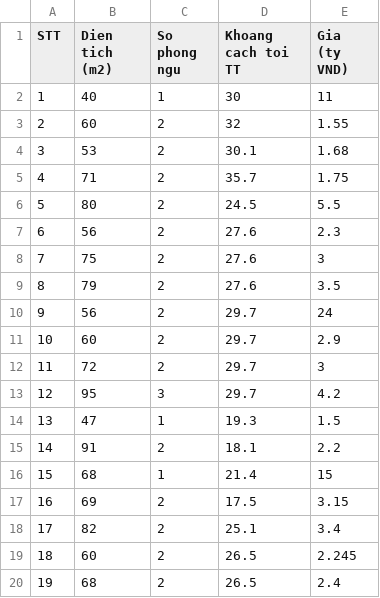
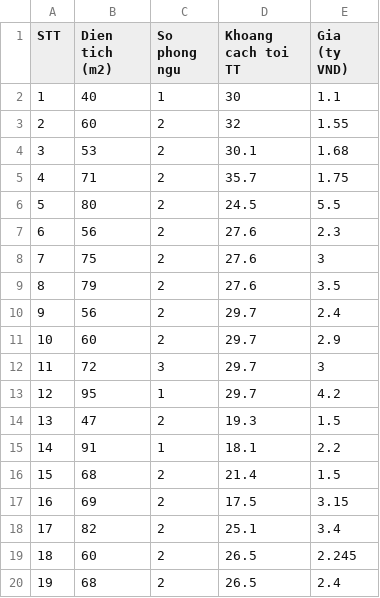
Before and after one commit to DungQuanPhung/Main, a CSV file: bang gia nha.csv, drawn as a sheet.

```diff
--- a/bang gia nha.csv
+++ b/bang gia nha.csv
@@ -1,3 +1,3 @@
 STT,Dien tich (m2),So phong ngu,Khoang cach toi TT,Gia (ty VND)
-1,40,1,30,11
+1,40,1,30,1.1
 2,60,2,32,1.55
@@ -9,9 +9,9 @@ STT,Dien tich (m2),So phong ngu,Khoang cach toi TT,Gia (ty VND)
 8,79,2,27.6,3.5
-9,56,2,29.7,24
+9,56,2,29.7,2.4
 10,60,2,29.7,2.9
-11,72,2,29.7,3
-12,95,3,29.7,4.2
-13,47,1,19.3,1.5
-14,91,2,18.1,2.2
-15,68,1,21.4,15
+11,72,3,29.7,3
+12,95,1,29.7,4.2
+13,47,2,19.3,1.5
+14,91,1,18.1,2.2
+15,68,2,21.4,1.5
 16,69,2,17.5,3.15
```
Also changed, not shown: 1 other file.
